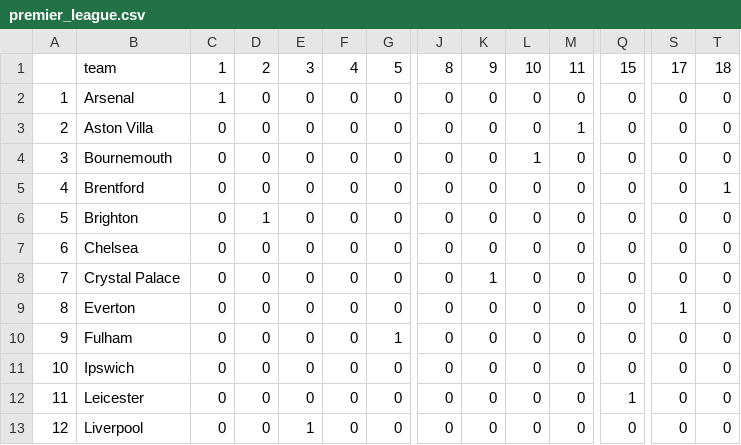
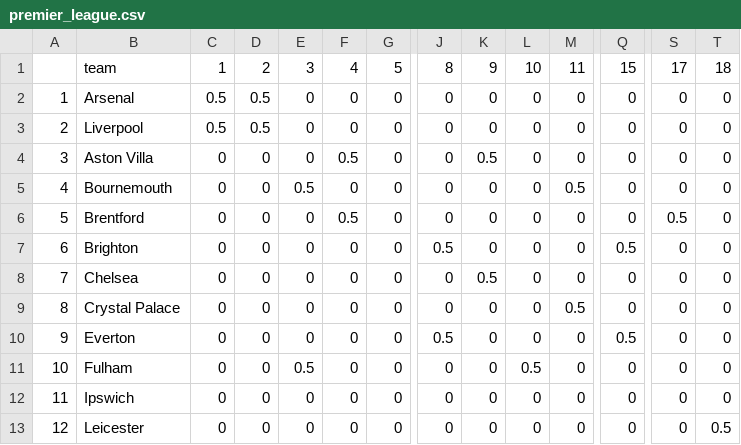
Before and after one commit to dujmi/Imp, a CSV file: data/xg/premier_league.csv, drawn as a sheet; only a part is shown, gaps mark what is left out; removed rows and columns are numbered as before the commit, all else as after; rows hold the shown columns only; the diff covers the shown part only; the diff names each change by its address in the sheet, - before the commit and + after, or states it on an @@ line.

```diff
--- a/data/xg/premier_league.csv
+++ b/data/xg/premier_league.csv
-C2: 1
+C2: 0.5
-D2: 0
+D2: 0.5
+row 3: 2 | Liverpool | 0.5 | 0.5 | 0 | 0 | 0 | 0 | 0 | 0 | 0 | 0 | 0 | 0
@@ column A renumbered between rows 4 and 13 @@
-F4: 0
+F4: 0.5
-K4: 0
+K4: 0.5
-M4: 1
+M4: 0
-E5: 0
+E5: 0.5
-L5: 1
+L5: 0
-M5: 0
+M5: 0.5
-F6: 0
+F6: 0.5
-S6: 0
+S6: 0.5
-T6: 1
+T6: 0
-D7: 1
+D7: 0
-J7: 0
+J7: 0.5
-Q7: 0
+Q7: 0.5
-K8: 0
+K8: 0.5
-K9: 1
+K9: 0
-M9: 0
+M9: 0.5
-J10: 0
+J10: 0.5
-Q10: 0
+Q10: 0.5
-S10: 1
+S10: 0
-E11: 0
+E11: 0.5
-G11: 1
+G11: 0
-L11: 0
+L11: 0.5
-Q13: 1
+Q13: 0
-T13: 0
+T13: 0.5
-row 13: 12 | Liverpool | 0 | 0 | 1 | 0 | 0 | 0 | 0 | 0 | 0 | 0 | 0 | 0
```
Also changed, not shown: 26 edited cells elsewhere in this file, data/bet/bundesliga.csv, data/bet/la_liga.csv, 25 other files.
